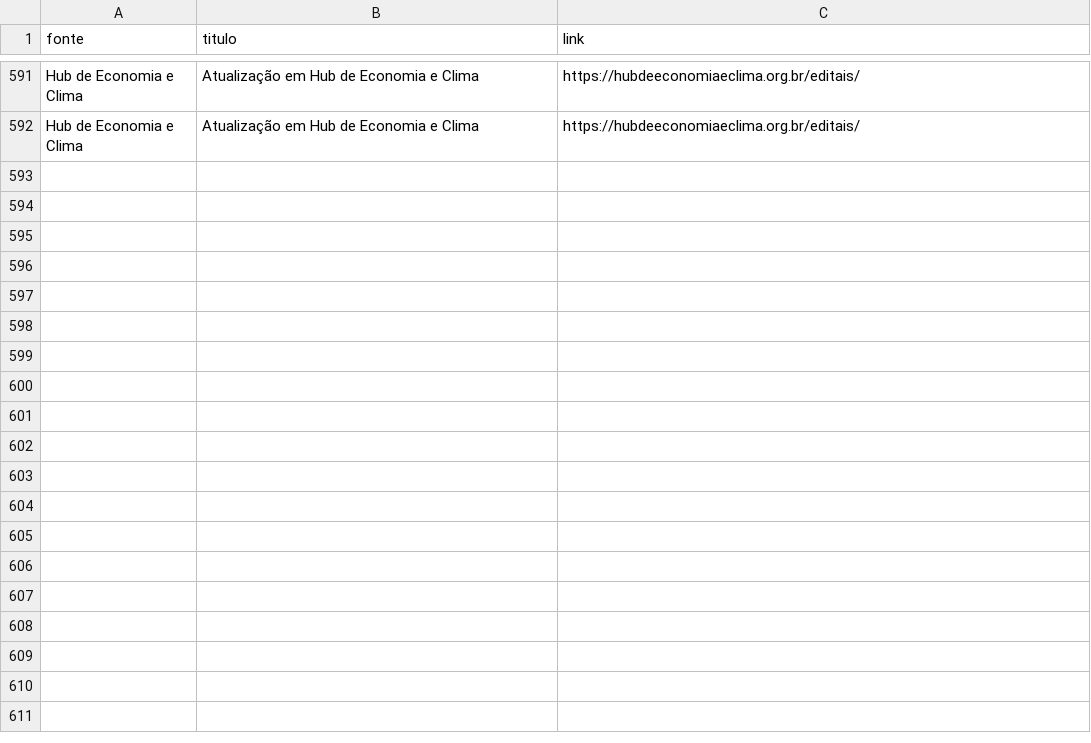
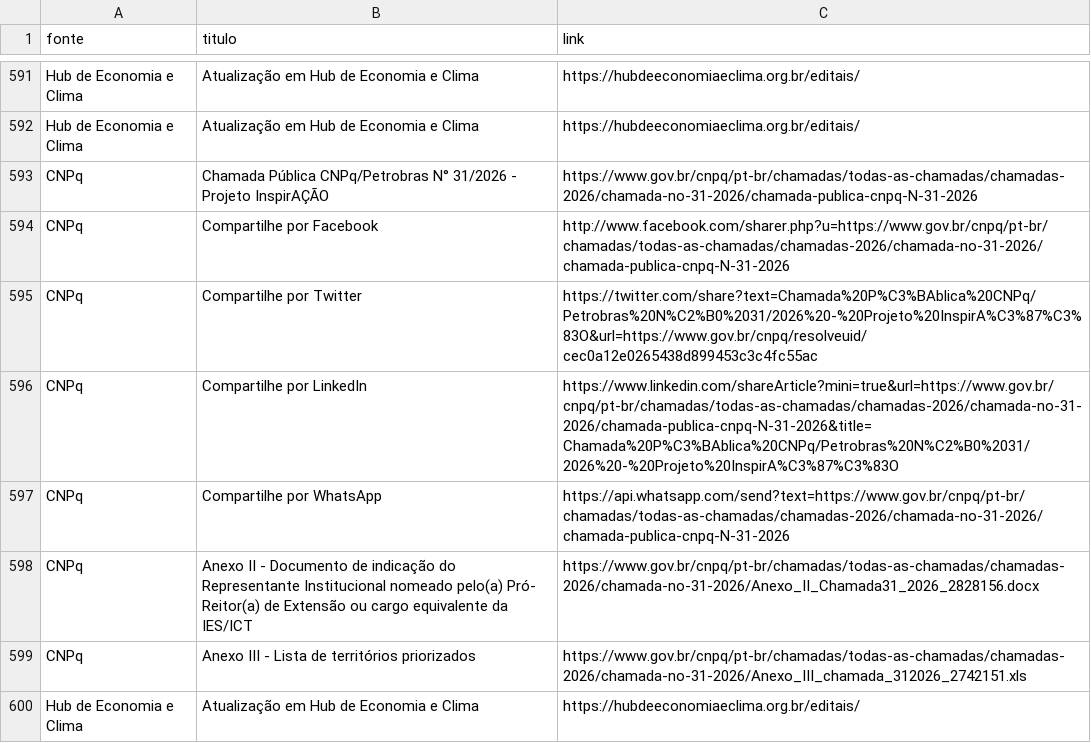
Before and after one commit to vilmarjunior-gif/monitor-edit, a CSV file: historico_editais.csv, drawn as a sheet; only a part is shown, gaps mark what is left out; the diff names each change by its address in the sheet, - before the commit and + after, or states it on an @@ line.

```diff
--- a/historico_editais.csv
+++ b/historico_editais.csv
+row 593: CNPq | Chamada Pública CNPq/Petrobras N° 31/2026 - Projeto InspirAÇÃO | https://www.gov.br/cnpq/pt-br/chamadas/todas-as-chamadas/chamadas-2026/chamada-no-31-2026/chamada-publica-cnpq-N-31-2026
+row 594: CNPq | Compartilhe por Facebook | http://www.facebook.com/sharer.php?u=https://www.gov.br/cnpq/pt-br/chamadas/todas-as-chamadas/chamadas-2026/chamada-no-31-2026/chamada-publica-cnpq-N-31-2026
+row 595: CNPq | Compartilhe por Twitter | https://twitter.com/share?text=Chamada%20P%C3%BAblica%20CNPq/Petrobras%20N%C2%B0%2031/2026%20-%20Projeto%20InspirA%C3%87%C3%83O&url=https://www.gov.br/cnpq/resolveuid/cec0a12e0265438d899453c3c4fc55ac
+row 596: CNPq | Compartilhe por LinkedIn | https://www.linkedin.com/shareArticle?mini=true&url=https://www.gov.br/cnpq/pt-br/chamadas/todas-as-chamadas/chamadas-2026/chamada-no-31-2026/chamada-publica-cnpq-N-31-2026&title=Chamada%20P%C3%BAblica%20CNPq/Petrobras%20N%C2%B0%2031/2026%20-%20Projeto%20InspirA%C3%87%C3%83O
+row 597: CNPq | Compartilhe por WhatsApp | https://api.whatsapp.com/send?text=https://www.gov.br/cnpq/pt-br/chamadas/todas-as-chamadas/chamadas-2026/chamada-no-31-2026/chamada-publica-cnpq-N-31-2026
+row 598: CNPq | Anexo II - Documento de indicação do Representante Institucional nomeado pelo(a) Pró- Reitor(a) de Extensão ou cargo equivalente da IES/ICT | https://www.gov.br/cnpq/pt-br/chamadas/todas-as-chamadas/chamadas-2026/chamada-no-31-2026/Anexo_II_Chamada31_2026_2828156.docx
+row 599: CNPq | Anexo III - Lista de territórios priorizados | https://www.gov.br/cnpq/pt-br/chamadas/todas-as-chamadas/chamadas-2026/chamada-no-31-2026/Anexo_III_chamada_312026_2742151.xls
+row 600: Hub de Economia e Clima | Atualização em Hub de Economia e Clima | https://hubdeeconomiaeclima.org.br/editais/
```
